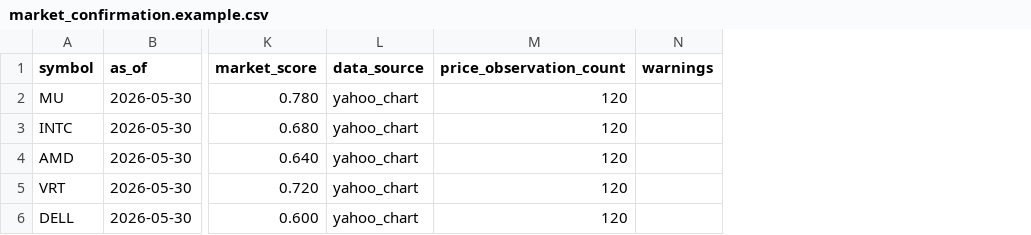
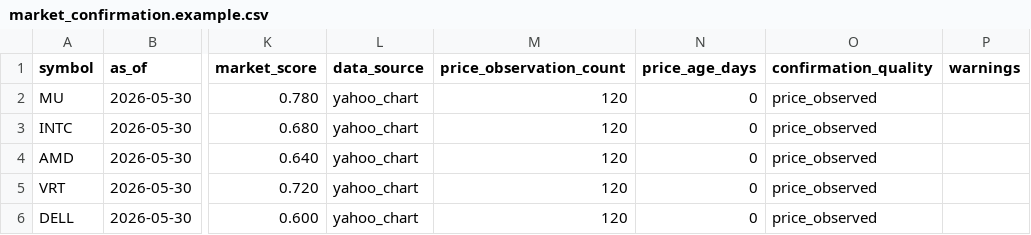
Before and after one commit to QuantStrategyLab/QuantAdvisorResearch, a CSV file: examples/market_confirmation.example.csv, drawn as a sheet; only a part is shown, gaps mark what is left out; the diff names each change by its address in the sheet, - before the commit and + after, or states it on an @@ line.

```diff
--- a/examples/market_confirmation.example.csv
+++ b/examples/market_confirmation.example.csv
+column N (price_age_days), rows 2-6: all 0
+column O (confirmation_quality), rows 2-6: all price_observed
```
Also changed, not shown: 21 other files.
